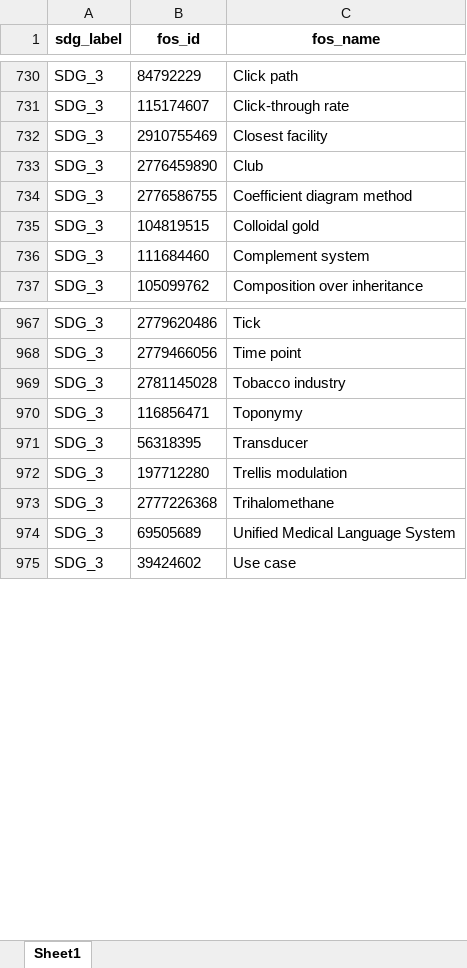
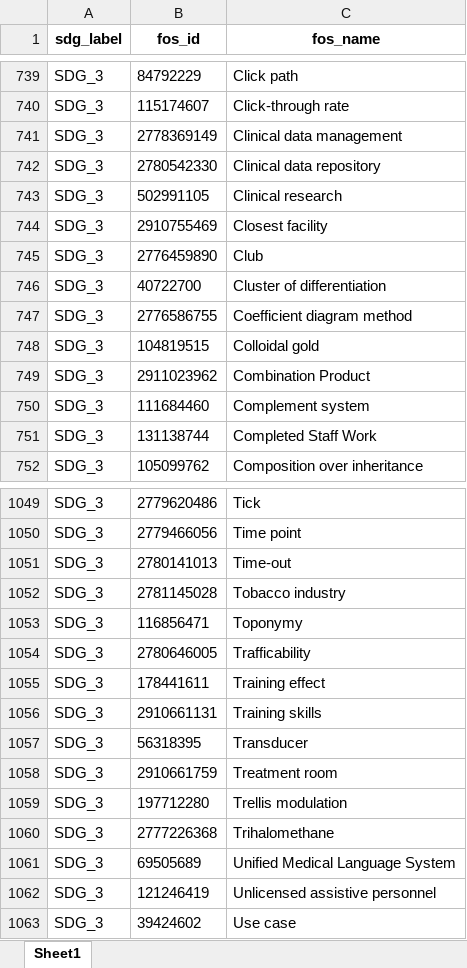
Before and after one commit to TechNote-ai/osdg, an Excel workbook: raw_data/2_remove/RemovedFOS.xlsx, sheet Sheet1, drawn as a sheet; only a part is shown, gaps mark what is left out; values as stored, in another font and other column widths than the file's, no borders; the diff covers the shown part only; the diff names each change by its address in the sheet, - before the commit and + after, or states it on an @@ line.

```diff
--- a/raw_data/2_remove/RemovedFOS.xlsx (sheet Sheet1)
+++ b/raw_data/2_remove/RemovedFOS.xlsx (sheet Sheet1)
+row 741: SDG_3 | 2778369149 | Clinical data management
+row 742: SDG_3 | 2780542330 | Clinical data repository
+row 743: SDG_3 | 502991105 | Clinical research
+row 746: SDG_3 | 40722700 | Cluster of differentiation
+row 749: SDG_3 | 2911023962 | Combination Product
+row 751: SDG_3 | 131138744 | Completed Staff Work
+row 1051: SDG_3 | 2780141013 | Time-out
+row 1054: SDG_3 | 2780646005 | Trafficability
+row 1055: SDG_3 | 178441611 | Training effect
+row 1056: SDG_3 | 2910661131 | Training skills
+row 1058: SDG_3 | 2910661759 | Treatment room
+row 1062: SDG_3 | 121246419 | Unlicensed assistive personnel
```
Also changed, not shown: 80 added rows elsewhere in this sheet, comparison_fos_update.xlsx, raw_data/1_replace/ReplacedFOS.xlsx, 6 other files.
